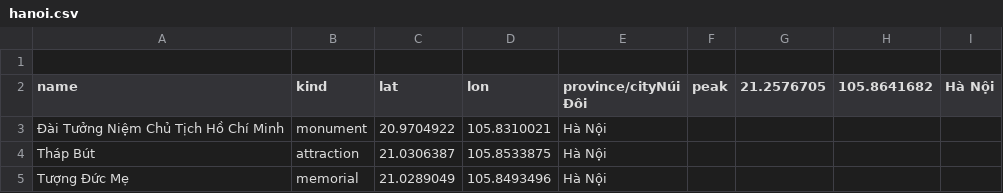
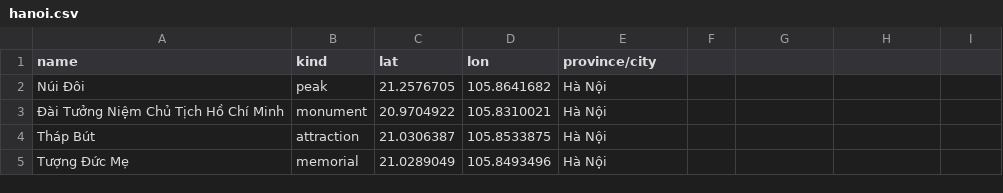
Before and after one commit to anphu555/SightSeeing-Location-Recommender-System-, a CSV file: Database/hanoi.csv, drawn as a sheet; only a part is shown.

```diff
--- a/Database/hanoi.csv
+++ b/Database/hanoi.csv
@@ -1,3 +1,3 @@
-
-name,kind,lat,lon,province/cityNúi Đôi,peak,21.2576705,105.8641682,Hà Nội
+name,kind,lat,lon,province/city
+Núi Đôi,peak,21.2576705,105.8641682,Hà Nội
 Đài Tưởng Niệm Chủ Tịch Hồ Chí Minh,monument,20.9704922,105.8310021,Hà Nội
```
Also changed, not shown: Database/vietnamPlaces.csv, 2 other files.
